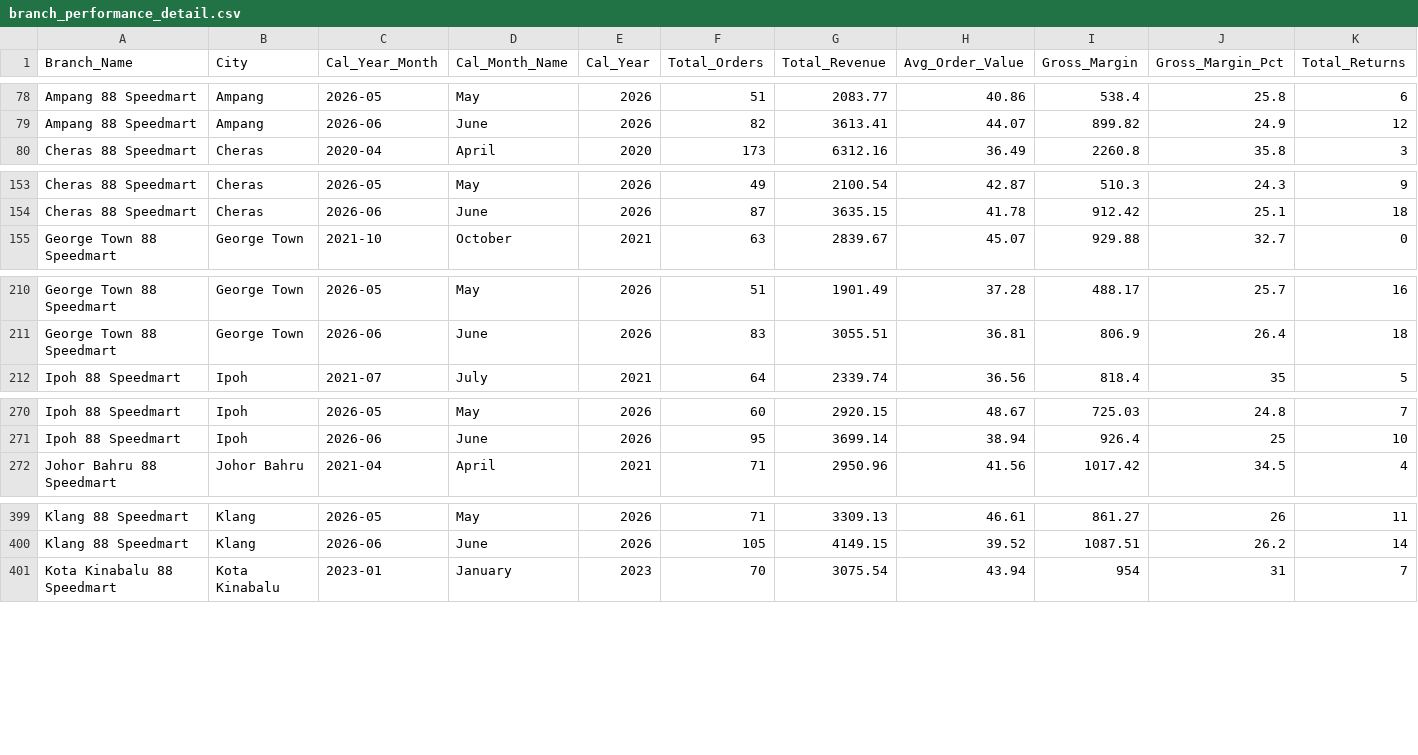
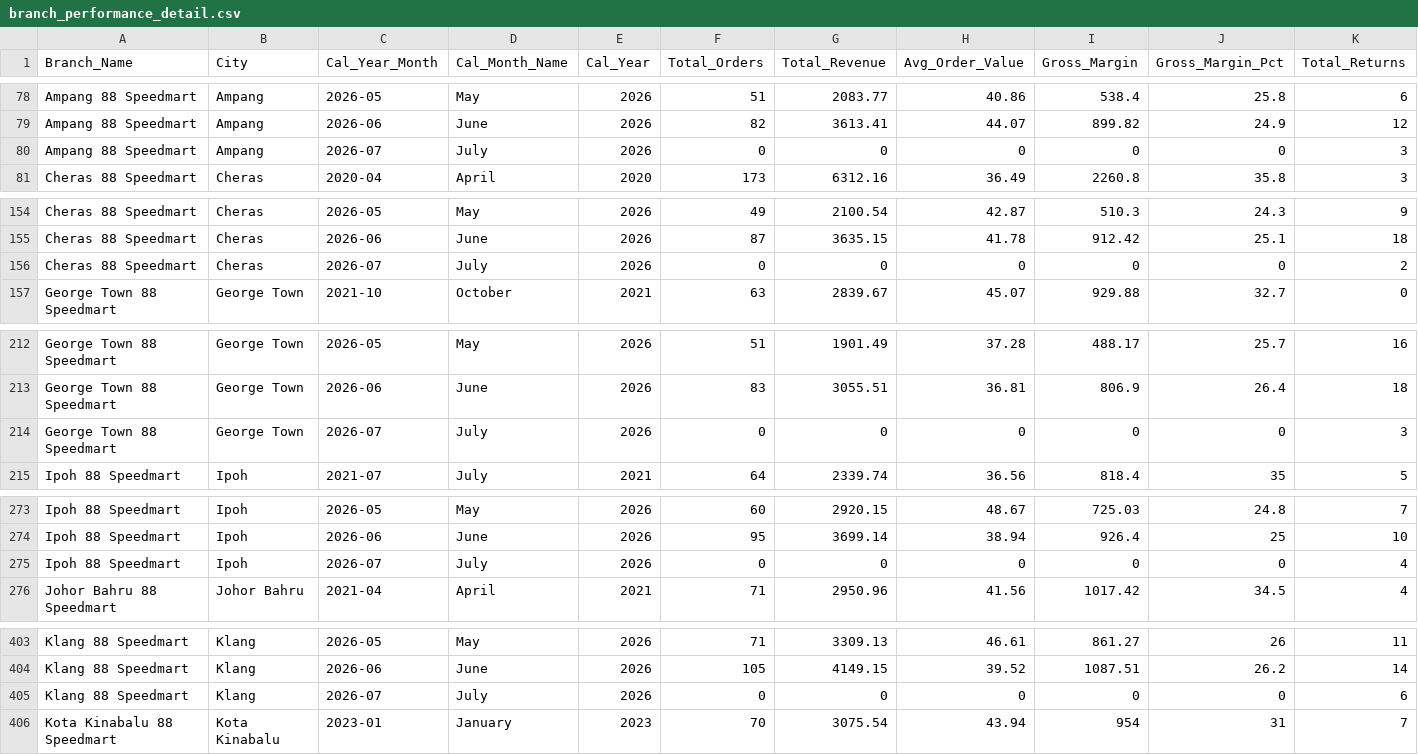
Before and after one commit to kojimainlearning/warehouse_control, a CSV file: report_output/branch_performance_detail.csv, drawn as a sheet; only a part is shown, gaps mark what is left out; rows hold the shown columns only; the diff covers the shown part only; the diff names each change by its address in the sheet, - before the commit and + after, or states it on an @@ line.

```diff
--- a/report_output/branch_performance_detail.csv
+++ b/report_output/branch_performance_detail.csv
+row 80: Ampang 88 Speedmart | Ampang | 2026-07 | July | 2026 | 0 | 0 | 0 | 0 | 0 | 3
+row 156: Cheras 88 Speedmart | Cheras | 2026-07 | July | 2026 | 0 | 0 | 0 | 0 | 0 | 2
+row 214: George Town 88 Speedmart | George Town | 2026-07 | July | 2026 | 0 | 0 | 0 | 0 | 0 | 3
+row 275: Ipoh 88 Speedmart | Ipoh | 2026-07 | July | 2026 | 0 | 0 | 0 | 0 | 0 | 4
+row 405: Klang 88 Speedmart | Klang | 2026-07 | July | 2026 | 0 | 0 | 0 | 0 | 0 | 6
```
Also changed, not shown: 5 added rows elsewhere in this file, 1 other file.
